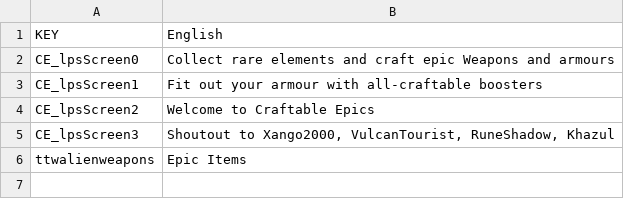
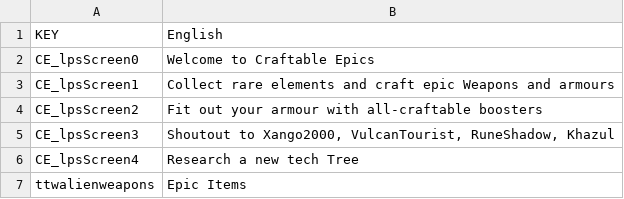
Before and after one commit to zaphodikus/EGS-scenario-Craftable-Epics, a CSV file: Craftable Epics/Extras/Localization.csv, drawn as a sheet.

Commit message:
Fix lazerEpic Techtreelevel, updated screenshots, added startPod lootz

```diff
--- a/Craftable Epics/Extras/Localization.csv
+++ b/Craftable Epics/Extras/Localization.csv
@@ -1,6 +1,7 @@
 KEY,English
-CE_lpsScreen0,Collect rare elements and craft epic Weapons and armours
-CE_lpsScreen1,Fit out your armour with all-craftable boosters
-CE_lpsScreen2,Welcome to Craftable Epics
+CE_lpsScreen0,"Welcome to Craftable Epics"
+CE_lpsScreen1,"Collect rare elements and craft epic Weapons and armours"
+CE_lpsScreen2,"Fit out your armour with all-craftable boosters"
 CE_lpsScreen3,"Shoutout to Xango2000, VulcanTourist, RuneShadow, Khazul"
+CE_lpsScreen4,"Research a new tech Tree"
 ttwalienweapons,Epic Items
```
Also changed, not shown: 5 other files.
